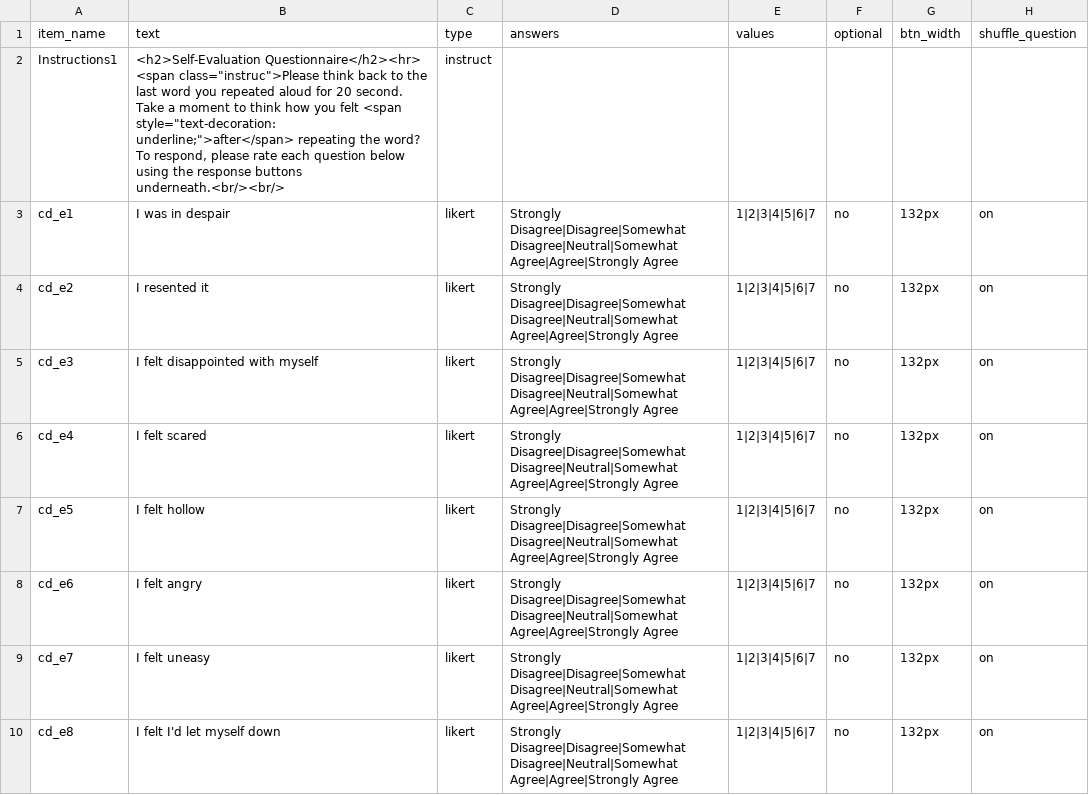
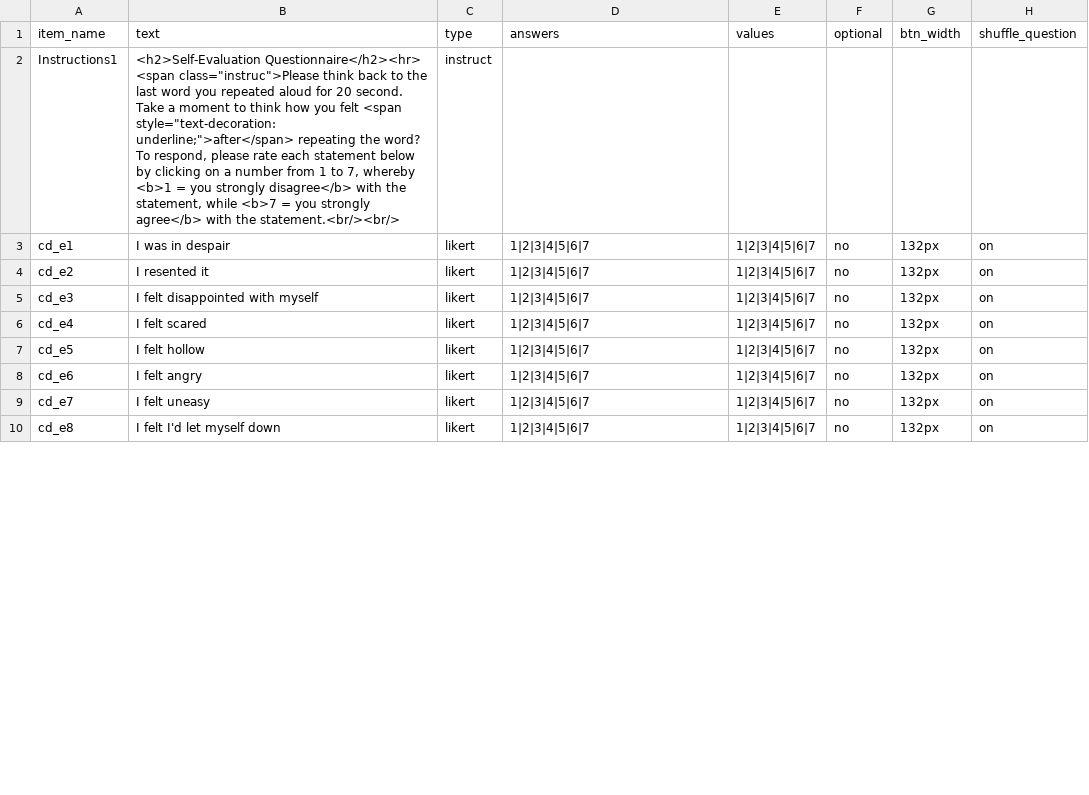
Before and after one commit to tdepsych/collector-experiments, a CSV file: User/Surveys/cognitive_dissonance.csv, drawn as a sheet; only a part is shown; the diff covers the shown part only.

Commit message:
Updated Cog Dis Questionnaire

```diff
--- a/User/Surveys/cognitive_dissonance.csv
+++ b/User/Surveys/cognitive_dissonance.csv
@@ -1,11 +1,11 @@
 item_name,text,type,answers,values,optional,btn_width,shuffle_question,
-Instructions1,"<h2>Self-Evaluation Questionnaire</h2><hr>
-<span class=""instruc"">Please think back to the last word you repeated aloud for 20 second. Take a moment to think how you felt <span style=""text-decoration: underline;"">after</span> repeating the word? To respond, please rate each question below using the response buttons underneath.<br/><br/>",instruct,,,,,,
-cd_e1,I was in despair,likert,Strongly Disagree|Disagree|Somewhat Disagree|Neutral|Somewhat Agree|Agree|Strongly Agree,1|2|3|4|5|6|7,no,132px,on,
-cd_e2,I resented it,likert,Strongly Disagree|Disagree|Somewhat Disagree|Neutral|Somewhat Agree|Agree|Strongly Agree,1|2|3|4|5|6|7,no,132px,on,
-cd_e3,I felt disappointed with myself,likert,Strongly Disagree|Disagree|Somewhat Disagree|Neutral|Somewhat Agree|Agree|Strongly Agree,1|2|3|4|5|6|7,no,132px,on,
-cd_e4,I felt scared,likert,Strongly Disagree|Disagree|Somewhat Disagree|Neutral|Somewhat Agree|Agree|Strongly Agree,1|2|3|4|5|6|7,no,132px,on,
-cd_e5,I felt hollow,likert,Strongly Disagree|Disagree|Somewhat Disagree|Neutral|Somewhat Agree|Agree|Strongly Agree,1|2|3|4|5|6|7,no,132px,on,
-cd_e6,I felt angry,likert,Strongly Disagree|Disagree|Somewhat Disagree|Neutral|Somewhat Agree|Agree|Strongly Agree,1|2|3|4|5|6|7,no,132px,on,
-cd_e7,I felt uneasy,likert,Strongly Disagree|Disagree|Somewhat Disagree|Neutral|Somewhat Agree|Agree|Strongly Agree,1|2|3|4|5|6|7,no,132px,on,
-cd_e8,I felt I'd let myself down,likert,Strongly Disagree|Disagree|Somewhat Disagree|Neutral|Somewhat Agree|Agree|Strongly Agree,1|2|3|4|5|6|7,no,132px,on,
+Instructions1,"<h2>Self-Evaluation Questionnaire</h2><hr>
+<span class=""instruc"">Please think back to the last word you repeated aloud for 20 second. Take a moment to think how you felt <span style=""text-decoration: underline;"">after</span> repeating the word? To respond, please rate each statement below by clicking on a number from 1 to 7, whereby <b>1 = you strongly disagree</b> with the statement, while <b>7 = you strongly agree</b> with the statement.<br/><br/>",instruct,,,,,,
+cd_e1,I was in despair,likert,1|2|3|4|5|6|7,1|2|3|4|5|6|7,no,132px,on,
+cd_e2,I resented it,likert,1|2|3|4|5|6|7,1|2|3|4|5|6|7,no,132px,on,
+cd_e3,I felt disappointed with myself,likert,1|2|3|4|5|6|7,1|2|3|4|5|6|7,no,132px,on,
+cd_e4,I felt scared,likert,1|2|3|4|5|6|7,1|2|3|4|5|6|7,no,132px,on,
+cd_e5,I felt hollow,likert,1|2|3|4|5|6|7,1|2|3|4|5|6|7,no,132px,on,
+cd_e6,I felt angry,likert,1|2|3|4|5|6|7,1|2|3|4|5|6|7,no,132px,on,
+cd_e7,I felt uneasy,likert,1|2|3|4|5|6|7,1|2|3|4|5|6|7,no,132px,on,
+cd_e8,I felt I'd let myself down,likert,1|2|3|4|5|6|7,1|2|3|4|5|6|7,no,132px,on,
```
Also changed, not shown: 9 edited cells elsewhere in this file, 2 other files.
